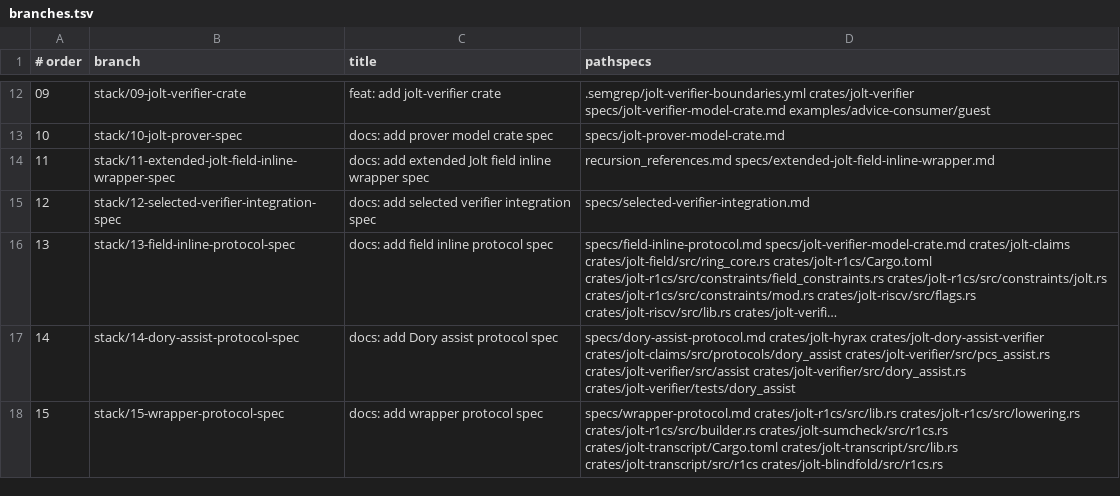
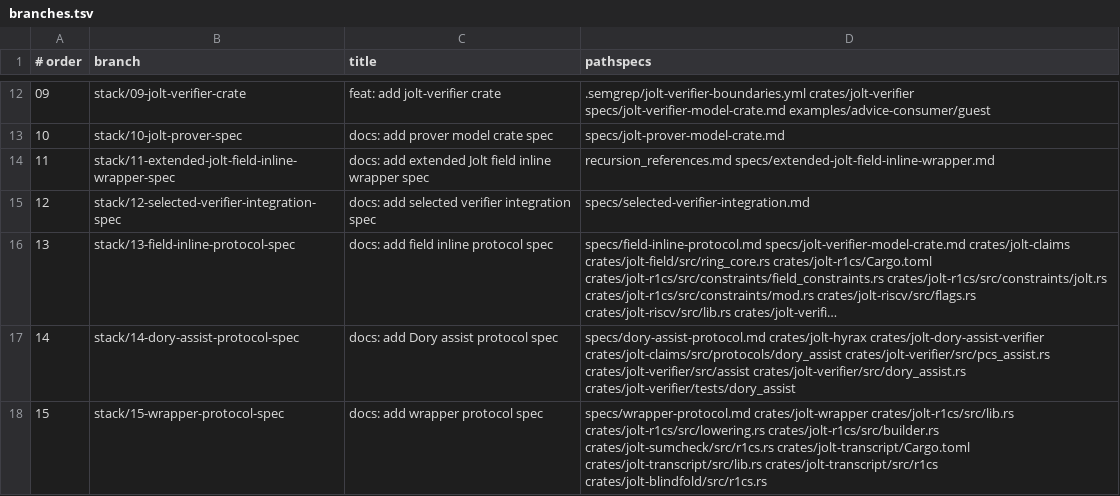
Before and after one commit to a16z/jolt, a TSV file: stack/branches.tsv, drawn as a sheet; only a part is shown, gaps mark what is left out; long unchanged cells end in ….

Commit message:
feat: initial wrapper crate

```diff
--- a/stack/branches.tsv
+++ b/stack/branches.tsv
@@ -17,2 +17,2 @@
 14	stack/14-dory-assist-protocol-spec	docs: add Dory assist protocol spec	specs/dory-assist-protocol.md crates/jolt-hyrax crates/jolt-dory-assist-verifier crates/jolt-claims/src/protocols/dory_assist crates/jolt-verifier/src/pcs_assist.rs crates/jolt-verifier/src/assist crates/jolt-verifier/src/dory_assist.rs crates/jolt-verifier/tests/dory_assist
-15	stack/15-wrapper-protocol-spec	docs: add wrapper protocol spec	specs/wrapper-protocol.md crates/jolt-r1cs/src/lib.rs crates/jolt-r1cs/src/lowering.rs crates/jolt-r1cs/src/builder.rs crates/jolt-sumcheck/src/r1cs.rs crates/jolt-transcript/Cargo.toml crates/jolt-transcript/src/lib.rs crates/jolt-transcript/src/r1cs crates/jolt-blindfold/src/r1cs.rs
+15	stack/15-wrapper-protocol-spec	docs: add wrapper protocol spec	specs/wrapper-protocol.md crates/jolt-wrapper crates/jolt-r1cs/src/lib.rs crates/jolt-r1cs/src/lowering.rs crates/jolt-r1cs/src/builder.rs crates/jolt-sumcheck/src/r1cs.rs crates/jolt-transcript/Cargo.toml crates/jolt-transcript/src/lib.rs crates/jolt-transcript/src/r1cs crates/jolt-blindfold/src/r1cs.rs
```
Also changed, not shown: 27 other files.
